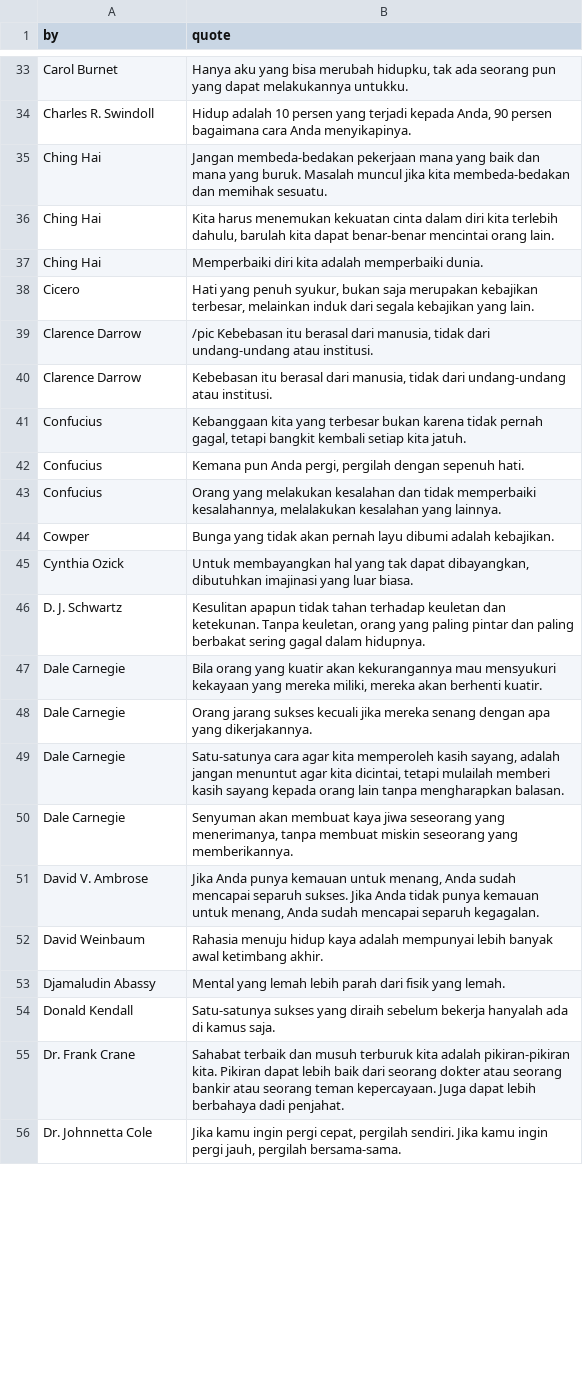
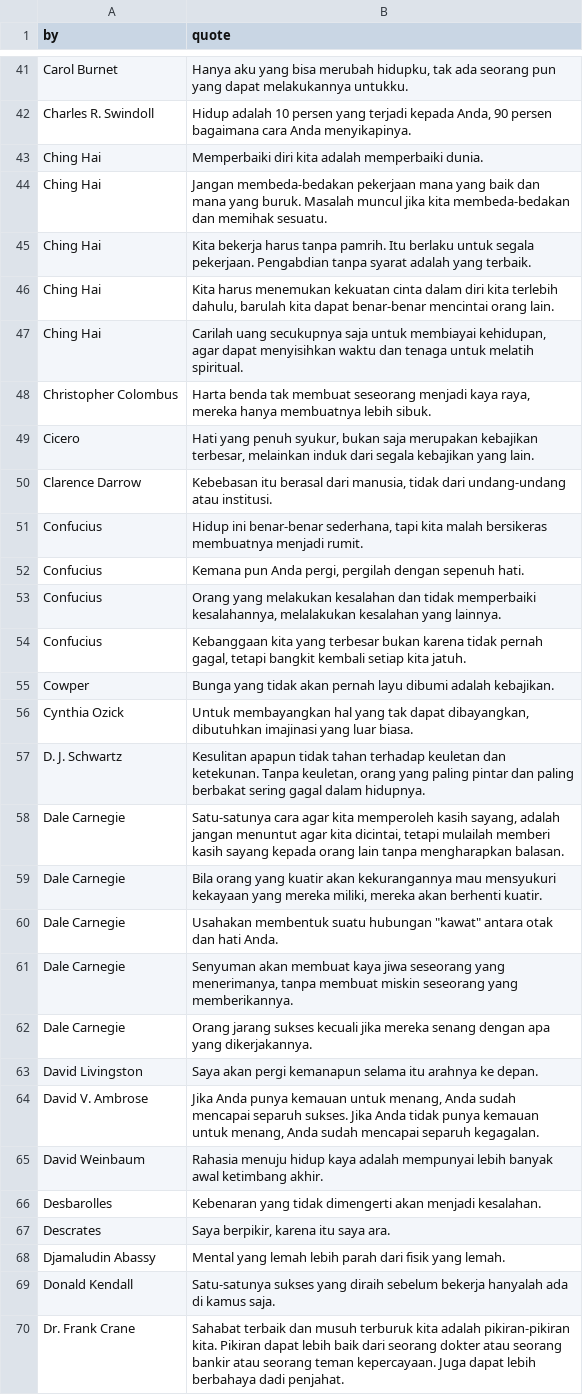
Before and after one commit to lakuapik/quotes-indonesia, a CSV file: raw/quotes.csv, drawn as a sheet; only a part is shown, gaps mark what is left out; the shorter side is filled out with more unchanged rows; the diff covers the shown part only.

Commit message:
update quotes

```diff
--- a/raw/quotes.csv
+++ b/raw/quotes.csv
@@ -34,11 +42,14 @@ by,quote
 "Charles R. Swindoll","Hidup adalah 10 persen yang terjadi kepada Anda, 90 persen bagaimana cara Anda menyikapinya."
+"Ching Hai","Memperbaiki diri kita adalah memperbaiki dunia."
 "Ching Hai","Jangan membeda-bedakan pekerjaan mana yang baik dan mana yang buruk. Masalah muncul jika kita membeda-bedakan dan memihak sesuatu."
+"Ching Hai","Kita bekerja harus tanpa pamrih. Itu berlaku untuk segala pekerjaan. Pengabdian tanpa syarat adalah yang terbaik."
 "Ching Hai","Kita harus menemukan kekuatan cinta dalam diri kita terlebih dahulu, barulah kita dapat benar-benar mencintai orang lain."
-"Ching Hai","Memperbaiki diri kita adalah memperbaiki dunia."
+"Ching Hai","Carilah uang secukupnya saja untuk membiayai kehidupan, agar dapat menyisihkan waktu dan tenaga untuk melatih spiritual."
+"Christopher Colombus","Harta benda tak membuat seseorang menjadi kaya raya, mereka hanya membuatnya lebih sibuk."
 "Cicero","Hati yang penuh syukur, bukan saja merupakan kebajikan terbesar, melainkan induk dari segala kebajikan yang lain."
-"Clarence Darrow","/pic Kebebasan itu berasal dari manusia, tidak dari undang-undang atau institusi."
 "Clarence Darrow","Kebebasan itu berasal dari manusia, tidak dari undang-undang atau institusi."
-"Confucius","Kebanggaan kita yang terbesar bukan karena tidak pernah gagal, tetapi bangkit kembali setiap kita jatuh."
+"Confucius","Hidup ini benar-benar sederhana, tapi kita malah bersikeras membuatnya menjadi rumit."
 "Confucius","Kemana pun Anda pergi, pergilah dengan sepenuh hati."
 "Confucius","Orang yang melakukan kesalahan dan tidak memperbaiki kesalahannya, melalakukan kesalahan yang lainnya."
+"Confucius","Kebanggaan kita yang terbesar bukan karena tidak pernah gagal, tetapi bangkit kembali setiap kita jatuh."
 "Cowper","Bunga yang tidak akan pernah layu dibumi adalah kebajikan."
@@ -46,8 +57,12 @@ by,quote
 "D. J. Schwartz","Kesulitan apapun tidak tahan terhadap keuletan dan ketekunan. Tanpa keuletan, orang yang paling pintar dan paling berbakat sering gagal dalam hidupnya."
+"Dale Carnegie","Satu-satunya cara agar kita memperoleh kasih sayang, adalah jangan menuntut agar kita dicintai, tetapi mulailah memberi kasih sayang kepada orang lain tanpa mengharapkan balasan."
 "Dale Carnegie","Bila orang yang kuatir akan kekurangannya mau mensyukuri kekayaan yang mereka miliki, mereka akan berhenti kuatir."
+"Dale Carnegie","Usahakan membentuk suatu hubungan ""kawat"" antara otak dan hati Anda."
+"Dale Carnegie","Senyuman akan membuat kaya jiwa seseorang yang menerimanya, tanpa membuat miskin seseorang yang memberikannya."
 "Dale Carnegie","Orang jarang sukses kecuali jika mereka senang dengan apa yang dikerjakannya."
-"Dale Carnegie","Satu-satunya cara agar kita memperoleh kasih sayang, adalah jangan menuntut agar kita dicintai, tetapi mulailah memberi kasih sayang kepada orang lain tanpa mengharapkan balasan."
-"Dale Carnegie","Senyuman akan membuat kaya jiwa seseorang yang menerimanya, tanpa membuat miskin seseorang yang memberikannya."
+"David Livingston","Saya akan pergi kemanapun selama itu arahnya ke depan."
 "David V. Ambrose","Jika Anda punya kemauan untuk menang, Anda sudah mencapai separuh sukses. Jika Anda tidak punya kemauan untuk menang, Anda sudah mencapai separuh kegagalan."
 "David Weinbaum","Rahasia menuju hidup kaya adalah mempunyai lebih banyak awal ketimbang akhir."
+"Desbarolles","Kebenaran yang tidak dimengerti akan menjadi kesalahan."
+"Descrates","Saya berpikir, karena itu saya ara."
 "Djamaludin Abassy","Mental yang lemah lebih parah dari fisik yang lemah."
```
Also changed, not shown: 41 added rows, 13 moved rows and 3 edited cells elsewhere in this file, 2 other files.
